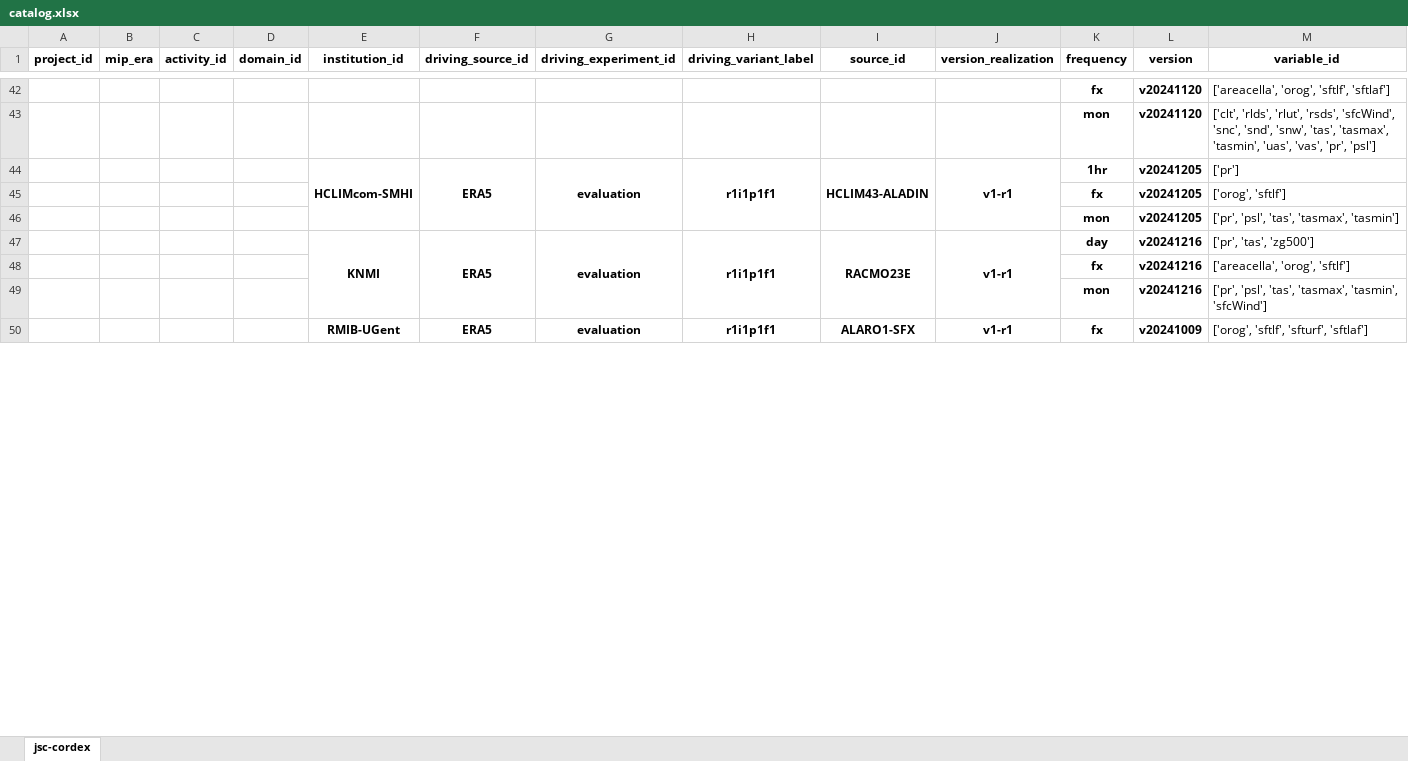
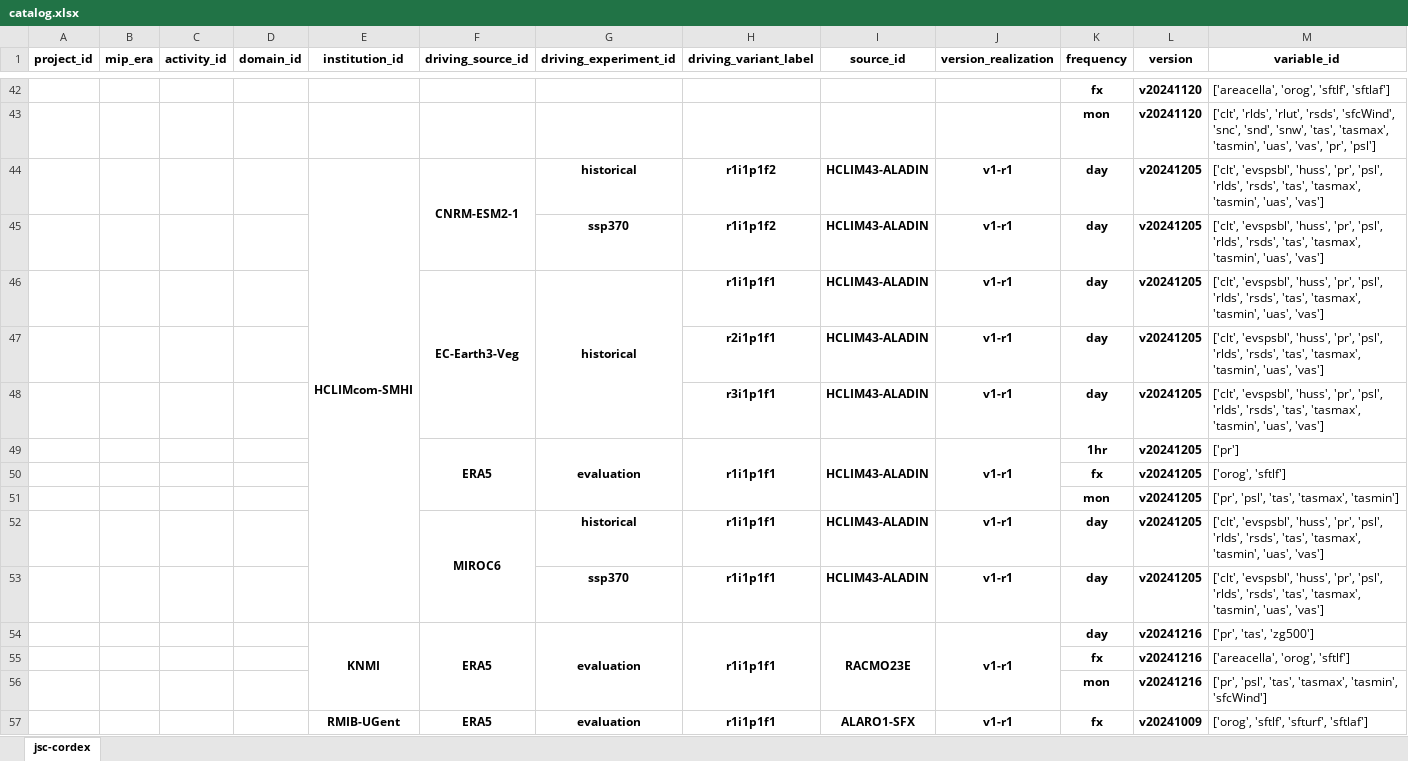
Before and after one commit to euro-cordex/joint-evaluation, an Excel workbook: catalog.xlsx, sheet jsc-cordex, drawn as a sheet; only a part is shown, gaps mark what is left out; values as stored, in another font and other column widths than the file's, no borders; removed rows and columns are numbered as before the commit, all else as after; the diff names each change by its address in the sheet, - before the commit and + after, or states it on an @@ line.

```diff
--- a/catalog.xlsx (sheet jsc-cordex)
+++ b/catalog.xlsx (sheet jsc-cordex)
+row 44:  |  |  |  | HCLIMcom-SMHI | CNRM-ESM2-1 | historical | r1i1p1f2 | HCLIM43-ALADIN | v1-r1 | day | v20241205 | ['clt', 'evspsbl', 'huss', 'pr', 'psl', 'rlds', 'rsds', 'tas', 'tasmax', 'tasmin', 'uas', 'vas']
+row 45:  |  |  |  |  |  | ssp370 | r1i1p1f2 | HCLIM43-ALADIN | v1-r1 | day | v20241205 | ['clt', 'evspsbl', 'huss', 'pr', 'psl', 'rlds', 'rsds', 'tas', 'tasmax', 'tasmin', 'uas', 'vas']
+row 46:  |  |  |  |  | EC-Earth3-Veg | historical | r1i1p1f1 | HCLIM43-ALADIN | v1-r1 | day | v20241205 | ['clt', 'evspsbl', 'huss', 'pr', 'psl', 'rlds', 'rsds', 'tas', 'tasmax', 'tasmin', 'uas', 'vas']
+row 47:  |  |  |  |  |  |  | r2i1p1f1 | HCLIM43-ALADIN | v1-r1 | day | v20241205 | ['clt', 'evspsbl', 'huss', 'pr', 'psl', 'rlds', 'rsds', 'tas', 'tasmax', 'tasmin', 'uas', 'vas']
+row 48:  |  |  |  |  |  |  | r3i1p1f1 | HCLIM43-ALADIN | v1-r1 | day | v20241205 | ['clt', 'evspsbl', 'huss', 'pr', 'psl', 'rlds', 'rsds', 'tas', 'tasmax', 'tasmin', 'uas', 'vas']
-E49 (institution_id): HCLIMcom-SMHI
+E49 (institution_id): (empty)
-E44:E46 merged
+row 52:  |  |  |  |  | MIROC6 | historical | r1i1p1f1 | HCLIM43-ALADIN | v1-r1 | day | v20241205 | ['clt', 'evspsbl', 'huss', 'pr', 'psl', 'rlds', 'rsds', 'tas', 'tasmax', 'tasmin', 'uas', 'vas']
+row 53:  |  |  |  |  |  | ssp370 | r1i1p1f1 | HCLIM43-ALADIN | v1-r1 | day | v20241205 | ['clt', 'evspsbl', 'huss', 'pr', 'psl', 'rlds', 'rsds', 'tas', 'tasmax', 'tasmin', 'uas', 'vas']
```
